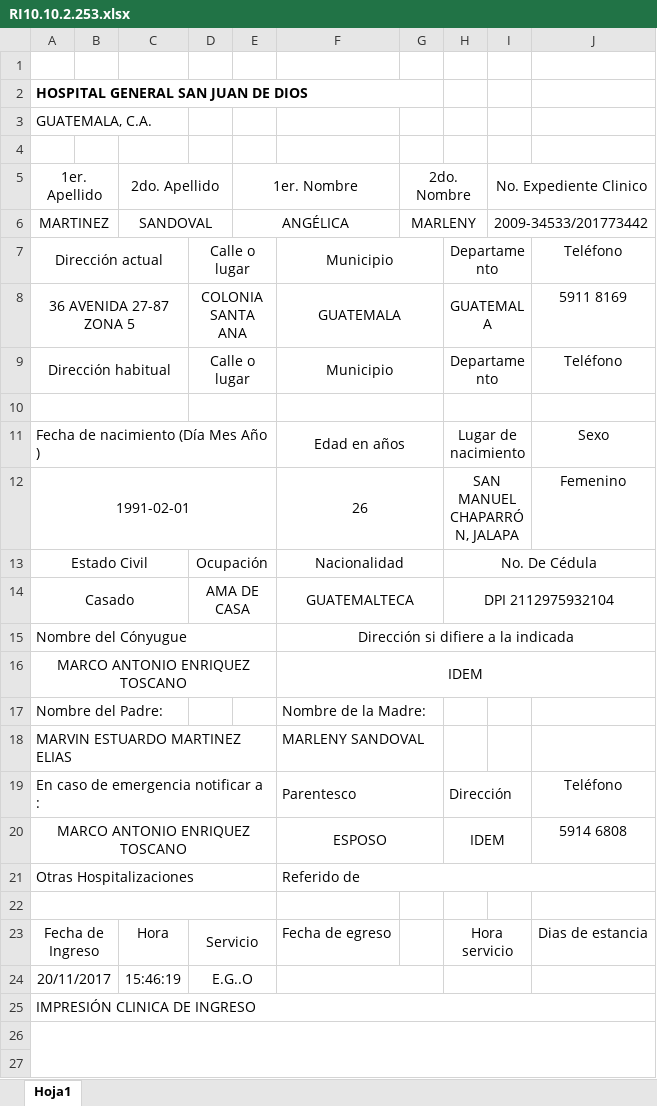
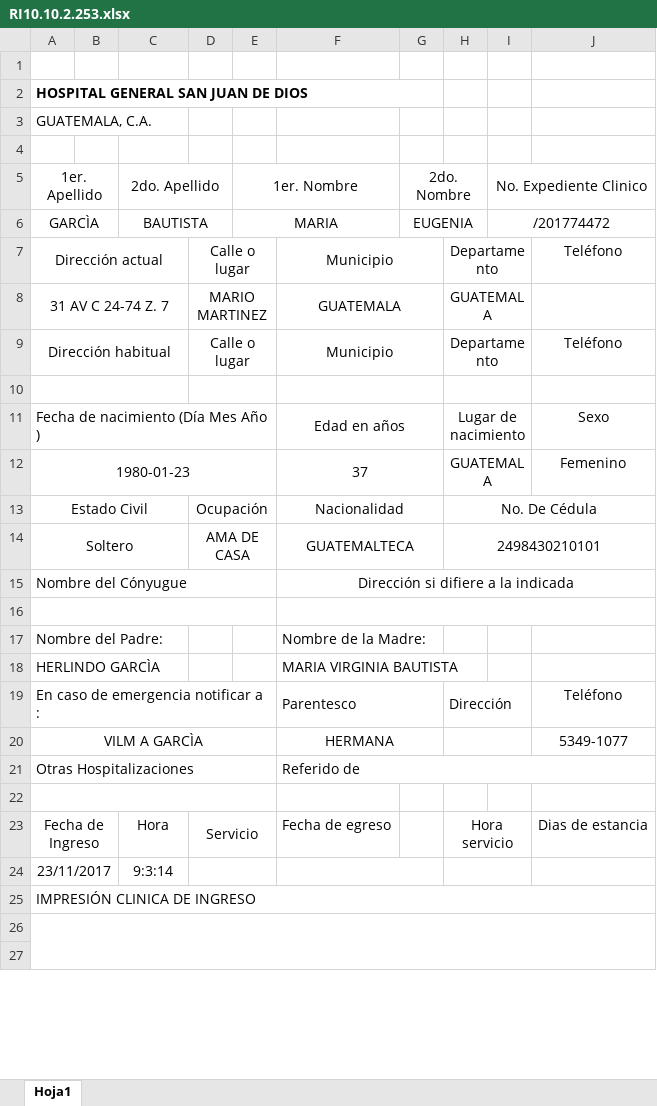
Before and after one commit to rickyyancor/AdmisionesSanJuan, an Excel workbook: reportes/RI10.10.2.253.xlsx, sheet Hoja1, drawn as a sheet; only a part is shown; values as stored, in another font and other column widths than the file's, no borders; removed rows and columns are numbered as before the commit, all else as after; the diff names each change by its address in the sheet, - before the commit and + after, or states it on an @@ line.

```diff
--- a/reportes/RI10.10.2.253.xlsx (sheet Hoja1)
+++ b/reportes/RI10.10.2.253.xlsx (sheet Hoja1)
-row 6: MARTINEZ |  | SANDOVAL |  | ANGÉLICA |  | MARLENY |  | 2009-34533/201773442
+row 6: GARCÌA |  | BAUTISTA |  | MARIA |  | EUGENIA |  | /201774472
-row 8: 36 AVENIDA 27-87 ZONA 5 |  |  | COLONIA SANTA ANA |  | GUATEMALA |  | GUATEMALA |  | 5911 8169
+row 8: 31 AV C 24-74 Z. 7 |  |  | MARIO MARTINEZ |  | GUATEMALA |  | GUATEMALA
-row 12: 1991-02-01 |  |  |  |  | 26 |  | SAN MANUEL CHAPARRÓN, JALAPA |  | Femenino
+row 12: 1980-01-23 |  |  |  |  | 37 |  | GUATEMALA |  | Femenino
-A14 (1er. Apellido): Casado
+A14 (1er. Apellido): Soltero
-H14: DPI 2112975932104
+H14: 2498430210101
-row 16: MARCO ANTONIO ENRIQUEZ TOSCANO |  |  |  |  | IDEM
+row 16: (empty)
-row 18: MARVIN ESTUARDO MARTINEZ ELIAS |  |  |  |  | MARLENY SANDOVAL
+row 18: HERLINDO GARCÌA |  |  |  |  | MARIA VIRGINIA BAUTISTA
-row 20: MARCO ANTONIO ENRIQUEZ TOSCANO |  |  |  |  | ESPOSO |  | IDEM |  | 5914 6808
+row 20: VILM A GARCÌA |  |  |  |  | HERMANA |  |  |  | 5349-1077
-row 24: 20/11/2017 |  | 15:46:19 | E.G..O
+row 24: 23/11/2017 |  | 9:3:14
```
Also changed, not shown: reportes/I10.10.2.253.xlsx, reportes/RI10.10.11.150.xlsx, 56 other files.
